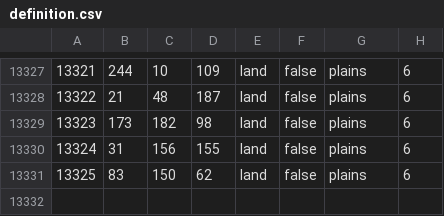
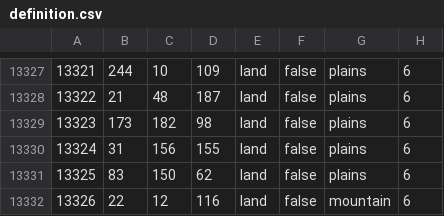
Before and after one commit to AfterImage8002/Republic, a CSV file: map/definition.csv, drawn as a sheet; only a part is shown, gaps mark what is left out; the diff names each change by its address in the sheet, - before the commit and + after, or states it on an @@ line.

```diff
--- a/map/definition.csv
+++ b/map/definition.csv
+row 13332: 13326 | 22 | 12 | 116 | land | false | mountain | 6
```
Also changed, not shown: 3 other files.
